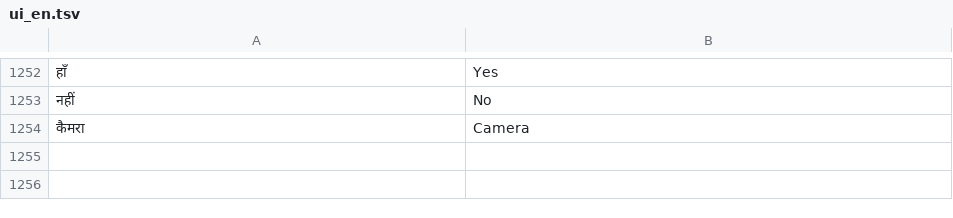
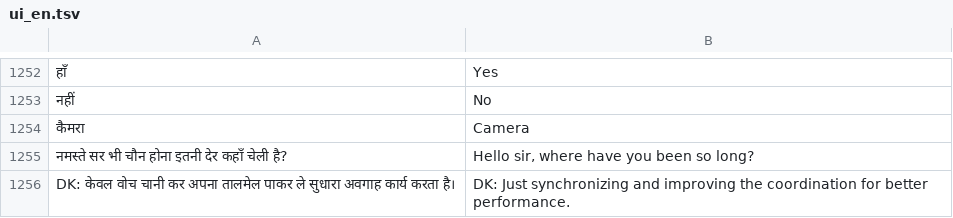
Before and after one commit to rolexdkscreation-max/DK2.0, a TSV file: app/src/main/assets/ui_en.tsv, drawn as a sheet; only a part is shown, gaps mark what is left out; the diff names each change by its address in the sheet, - before the commit and + after, or states it on an @@ line.

```diff
--- a/app/src/main/assets/ui_en.tsv
+++ b/app/src/main/assets/ui_en.tsv
+row 1255: नमस्ते सर भी चौन होना इतनी देर कहाँ चेली है? | Hello sir, where have you been so long?
+row 1256: DK: केवल वोच चानी कर अपना तालमेल पाकर ले सुधारा अवगाह कार्य करता है। | DK: Just synchronizing and improving the coordination for better performance.
```
